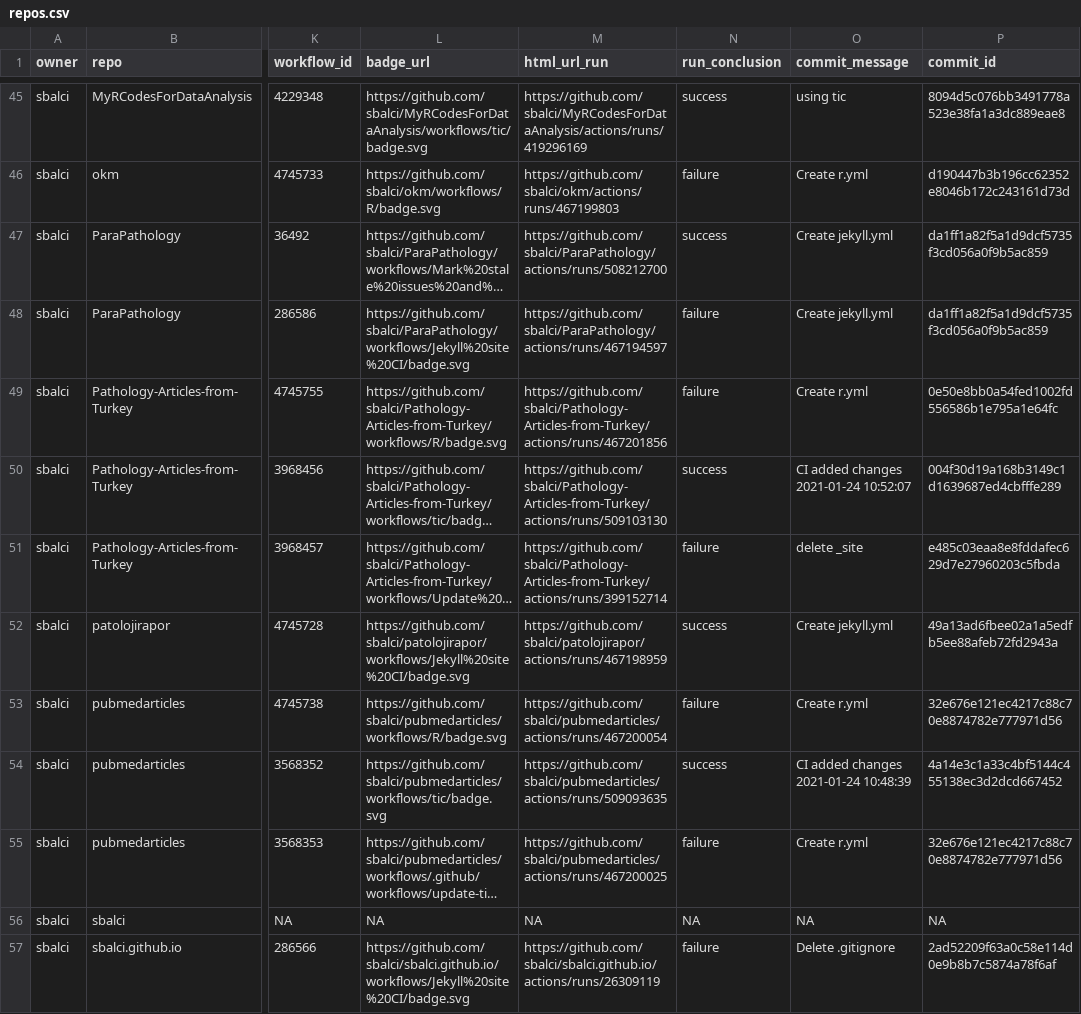
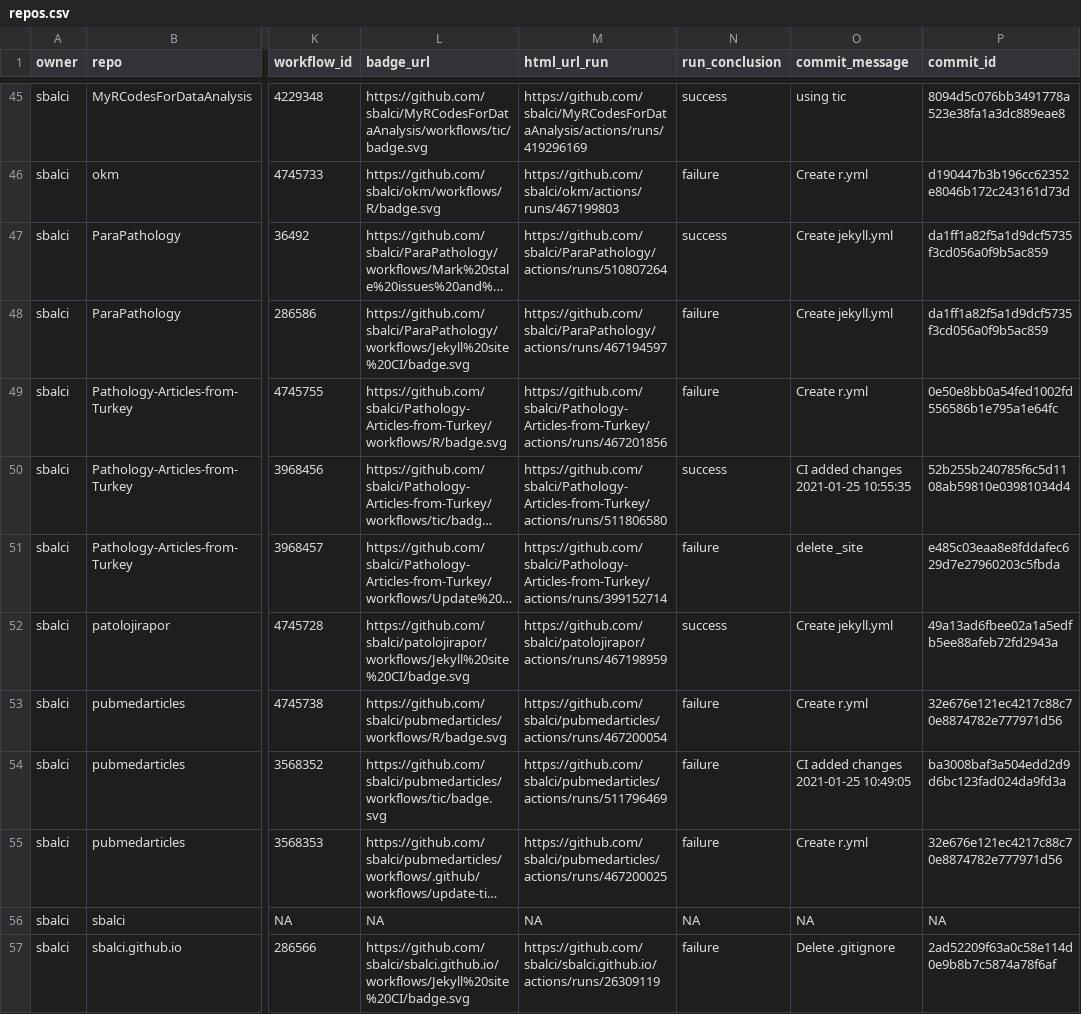
Before and after one commit to sbalci/status, a CSV file: repos.csv, drawn as a sheet; only a part is shown, gaps mark what is left out; long unchanged cells end in …; the diff names each change by its address in the sheet, - before the commit and + after, or states it on an @@ line.

```diff
--- a/repos.csv
+++ b/repos.csv
-M47 (html_url_run): https://github.com/sbalci/ParaPathology/actions/runs/508212700
+M47 (html_url_run): https://github.com/sbalci/ParaPathology/actions/runs/510807264
-M50 (html_url_run): https://github.com/sbalci/Pathology-Articles-from-Turkey/actions/runs/509103130
+M50 (html_url_run): https://github.com/sbalci/Pathology-Articles-from-Turkey/actions/runs/511806580
-O50 (commit_message): CI added changes 2021-01-24 10:52:07
+O50 (commit_message): CI added changes 2021-01-25 10:55:35
-P50 (commit_id): 004f30d19a168b3149c1d1639687ed4cbfffe289
+P50 (commit_id): 52b255b240785f6c5d1108ab59810e03981034d4
-M54 (html_url_run): https://github.com/sbalci/pubmedarticles/actions/runs/509093635
+M54 (html_url_run): https://github.com/sbalci/pubmedarticles/actions/runs/511796469
-N54 (run_conclusion): success
+N54 (run_conclusion): failure
-O54 (commit_message): CI added changes 2021-01-24 10:48:39
+O54 (commit_message): CI added changes 2021-01-25 10:49:05
-P54 (commit_id): 4a14e3c1a33c4bf5144c455138ec3d2dcd667452
+P54 (commit_id): ba3008baf3a504edd2d9d6bc123fad024da9fd3a
```
Also changed, not shown: 1 other file.
